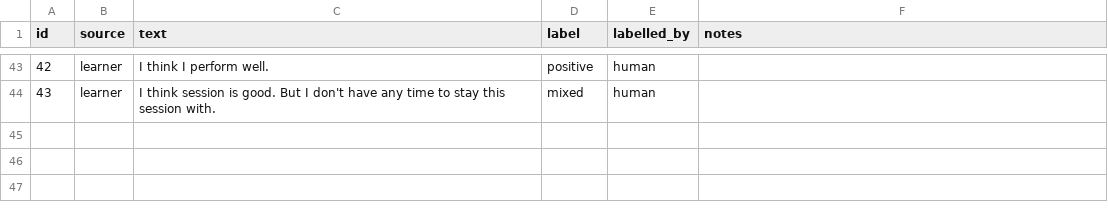
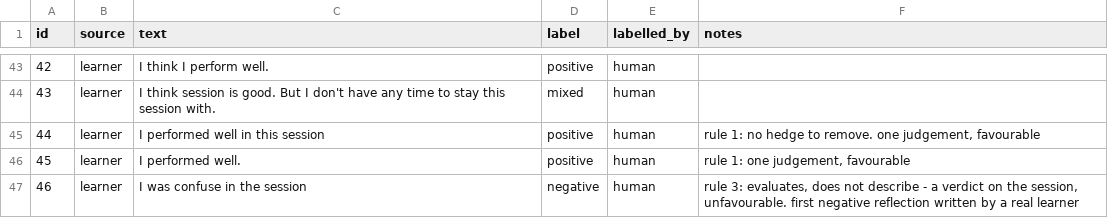
Before and after one commit to SakinduD/R26-SE-010, a CSV file: training/feedback_analytics/datasets/validation/workplace_sentiment_validation.csv, drawn as a sheet; only a part is shown, gaps mark what is left out; the diff names each change by its address in the sheet, - before the commit and + after, or states it on an @@ line.

Commit message:
Update sentiment analysis evaluation metrics and add first negative learner reflection

```diff
--- a/training/feedback_analytics/datasets/validation/workplace_sentiment_validation.csv
+++ b/training/feedback_analytics/datasets/validation/workplace_sentiment_validation.csv
+row 45: 44 | learner | I performed well in this session | positive | human | rule 1: no hedge to remove. one judgement, favourable
+row 46: 45 | learner | I performed well. | positive | human | rule 1: one judgement, favourable
+row 47: 46 | learner | I was confuse in the session | negative | human | rule 3: evaluates, does not describe - a verdict on the session, unfavourable. first negative reflection written by a real learner
```
Also changed, not shown: 6 other files.
